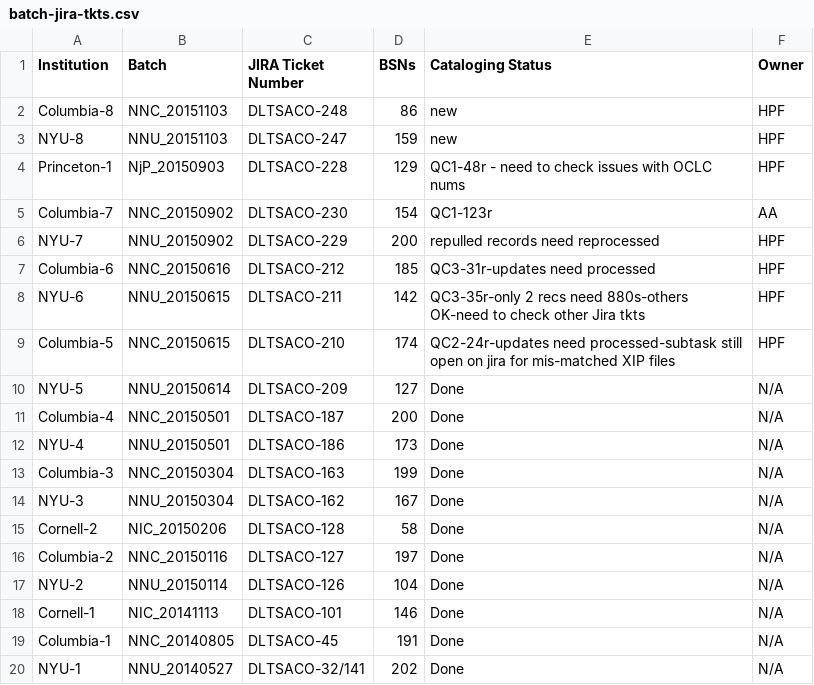
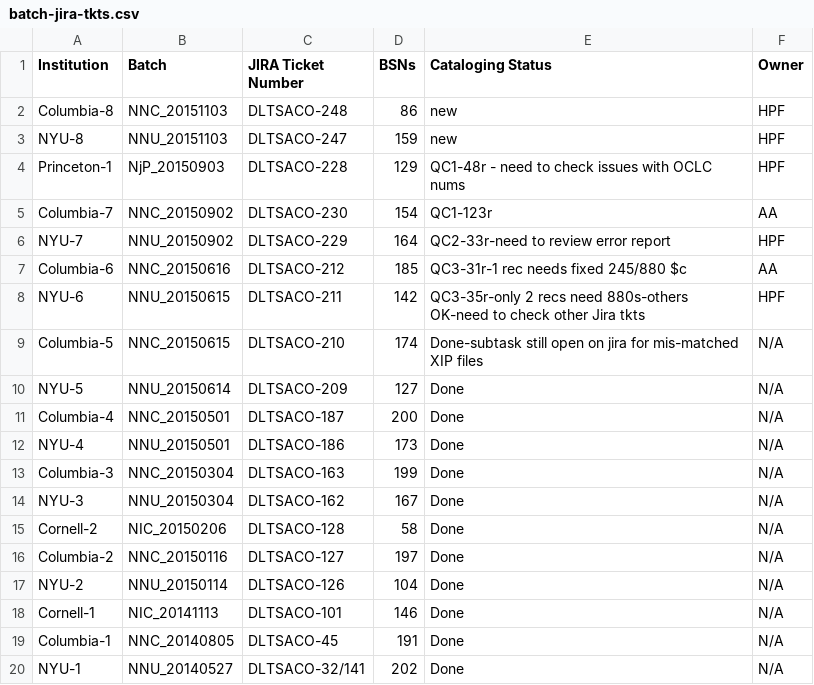
Before and after one commit to NYULibraries/aco-karms, a CSV file: work/batch-jira-tkts.csv, drawn as a sheet.

Commit message:
Update batch-jira-tkts.csv

```diff
--- a/work/batch-jira-tkts.csv
+++ b/work/batch-jira-tkts.csv
@@ -5,6 +5,6 @@ Princeton-1,NjP_20150903,DLTSACO-228,129,QC1-48r - need to check issues with OCL
 Columbia-7,NNC_20150902,DLTSACO-230,154,QC1-123r,AA
-NYU-7,NNU_20150902,DLTSACO-229,200,repulled records need reprocessed,HPF
-Columbia-6,NNC_20150616,DLTSACO-212,185,QC3-31r-updates need processed,HPF
+NYU-7,NNU_20150902,DLTSACO-229,164,QC2-33r-need to review error report,HPF
+Columbia-6,NNC_20150616,DLTSACO-212,185,QC3-31r-1 rec needs fixed 245/880 $c,AA
 NYU-6,NNU_20150615,DLTSACO-211,142,QC3-35r-only 2 recs need 880s-others OK-need to check other Jira tkts,HPF
-Columbia-5,NNC_20150615,DLTSACO-210,174,QC2-24r-updates need processed-subtask still open on jira for mis-matched XIP files,HPF
+Columbia-5,NNC_20150615,DLTSACO-210,174,Done-subtask still open on jira for mis-matched XIP files,N/A
 NYU-5,NNU_20150614,DLTSACO-209,127,Done,N/A
```
